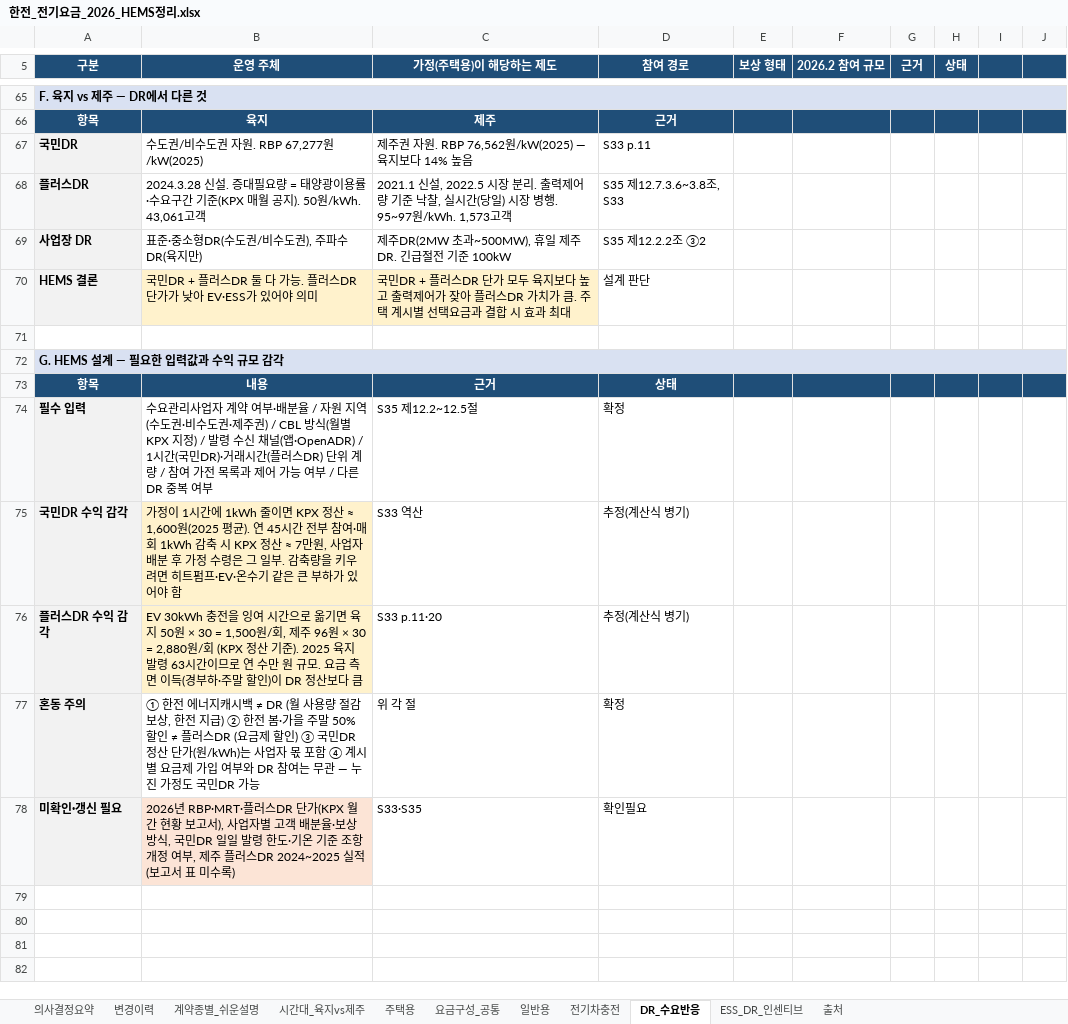
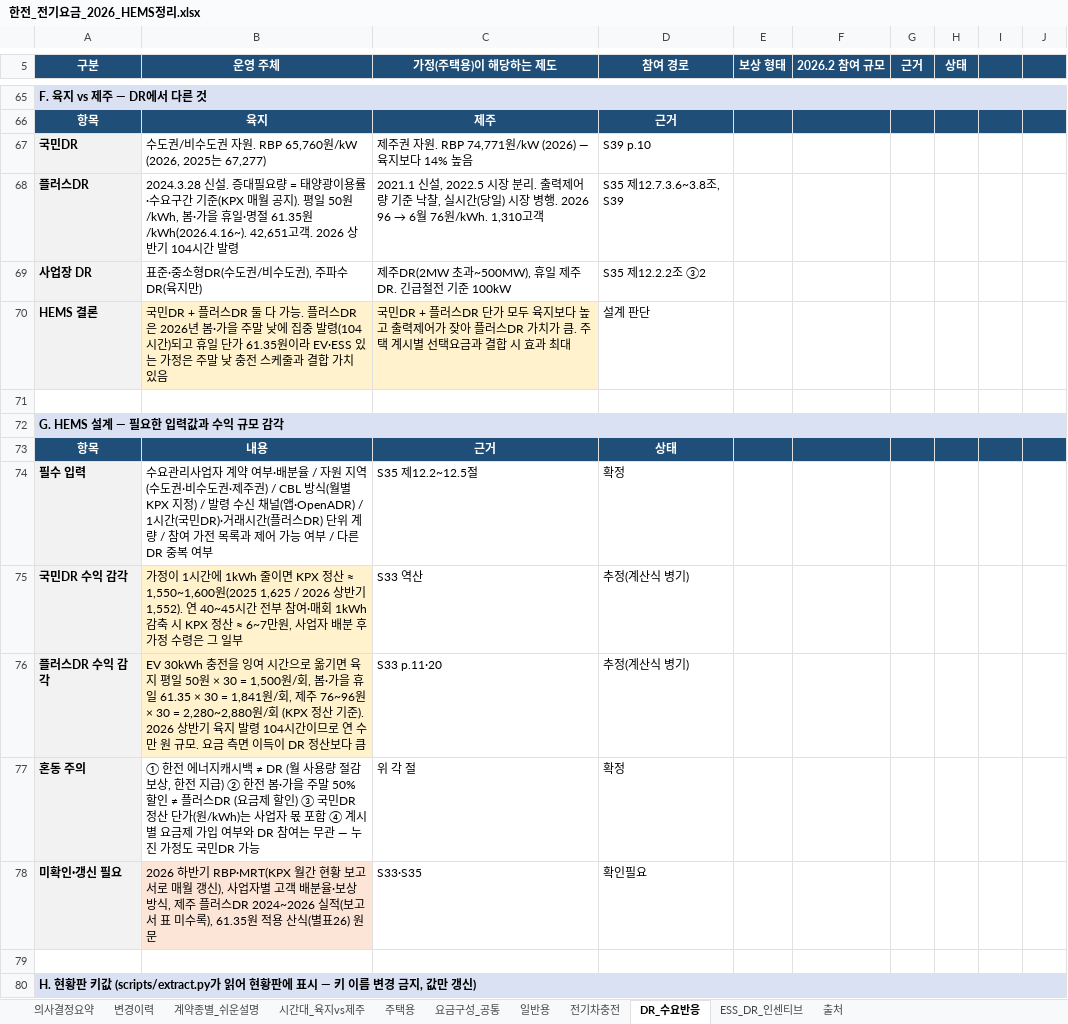
Before and after one commit to heechaneom/hems-tariff, an Excel workbook: data/한전_전기요금_2026_HEMS정리.xlsx, sheet DR_수요반응, drawn as a sheet; only a part is shown, gaps mark what is left out; values as stored, in another font and other column widths than the file's, no borders; the diff covers the shown part only; the diff names each change by its address in the sheet, - before the commit and + after, or states it on an @@ line.

Commit message:
v13: KPX 2026.6 수요자원시장 현황 반영 (국민DR 10만 가구, 2026 RBP, 플러스DR 휴일 61.35원, H절 키값 신설), 현황판 DR 카드 엑셀 연동

```diff
--- a/data/한전_전기요금_2026_HEMS정리.xlsx (sheet DR_수요반응)
+++ b/data/한전_전기요금_2026_HEMS정리.xlsx (sheet DR_수요반응)
-B67 (운영 주체): 수도권/비수도권 자원. RBP 67,277원/kW(2025)
+B67 (운영 주체): 수도권/비수도권 자원. RBP 65,760원/kW (2026, 2025는 67,277)
-C67 (가정(주택용)이 해당하는 제도): 제주권 자원. RBP 76,562원/kW(2025) — 육지보다 14% 높음
+C67 (가정(주택용)이 해당하는 제도): 제주권 자원. RBP 74,771원/kW (2026) — 육지보다 14% 높음
-D67 (참여 경로): S33 p.11
+D67 (참여 경로): S39 p.10
-B68 (운영 주체): …공지). 50원/kWh. 43,061고객
+B68 (운영 주체): …공지). 평일 50원/kWh, 봄·가을 휴일·명절 61.35원/kWh(2026.4.16~). 42,651고객. 2026 상반기 104시간 발령
@@ C68 (가정(주택용)이 해당하는 제도): …병행. 95~97원/kWh. 1,573고객 → …병행. 2026 96 → 6월 76원/kWh. 1,310고객 @@
-D68 (참여 경로): S35 제12.7.3.6~3.8조, S33
+D68 (참여 경로): S35 제12.7.3.6~3.8조, S39
-B70 (운영 주체): …플러스DR 단가가 낮아 EV·ESS가 있어야 의미
+B70 (운영 주체): …플러스DR은 2026년 봄·가을 주말 낮에 집중 발령(104시간)되고 휴일 단가 61.35원이라 EV·ESS 있는 가정은 주말 낮 충전 스케줄과 결합 가치 있음
-B75 (운영 주체): …정산 ≈ 1,600원(2025 평균). 연 45시간 전부 참여·매회 1kWh 감축 시 KPX 정산 ≈ 7만원, 사업자 배분 후 가정 수령은 그 일부. 감축량을 키우려면 히트펌프·EV·온수기 같은 큰 부하가 있어야 함
+B75 (운영 주체): …정산 ≈ 1,550~1,600원(2025 1,625 / 2026 상반기 1,552). 연 40~45시간 전부 참여·매회 1kWh 감축 시 KPX 정산 ≈ 6~7만원, 사업자 배분 후 가정 수령은 그 일부
-B76 (운영 주체): …육지 50원 × 30 = 1,500원/회, 제주 96원 × 30 = 2,880원/회 (KPX 정산 기준). 2025 육지 발령 63시간이므로 연 수만 원 규모. 요금 측면 이득(경부하·주말 할인)이 DR 정…
+B76 (운영 주체): …육지 평일 50원 × 30 = 1,500원/회, 봄·가을 휴일 61.35 × 30 = 1,841원/회, 제주 76~96원 × 30 = 2,280~2,880원/회 (KPX 정산 기준). 2026 상반기 육지 발령 104시간이므로 연 수만 원 규모. 요금 측면 이득이 DR 정…
-B78 (운영 주체): 2026년 RBP·MRT·플러스DR 단가(KPX 월간 현황 보고서), 사업자별 고객 배분율·보상 방식, 국민DR 일일 발령 한도·기온 기준 조항 개정 여부, 제주 플러스DR 2024~2025 실적(보고서 표 미수록)
+B78 (운영 주체): 2026 하반기 RBP·MRT(KPX 월간 현황 보고서로 매월 갱신), 사업자별 고객 배분율·보상 방식, 제주 플러스DR 2024~2026 실적(보고서 표 미수록), 61.35원 적용 산식(별표26) 원문
+row 79: (empty)
+row 80: H. 현황판 키값 (scripts/extract.py가 읽어 현황판에 표시 — 키 이름 변경 금지, 값만 갱신)
```
Also changed, not shown: 20 added rows, 2 removed rows and 27 edited cells elsewhere in this sheet, sheet 변경이력, sheet 출처, sheet 의사결정요약, 7 other files.
